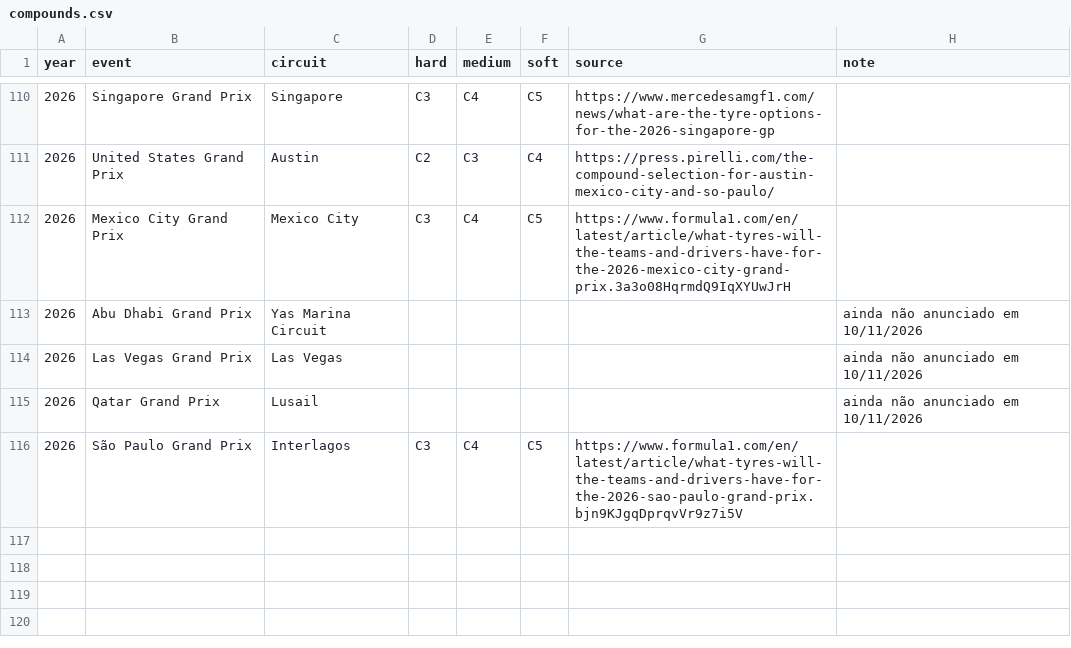
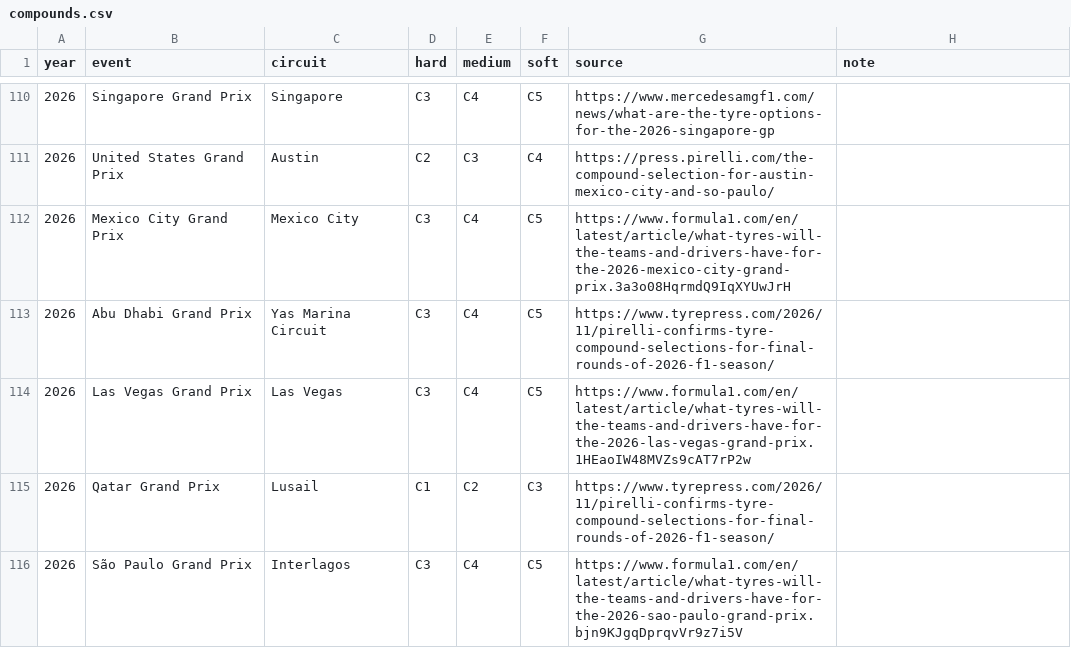
Before and after one commit to schneiderweisse/Neural_Stints, a CSV file: data/reference/compounds.csv, drawn as a sheet; only a part is shown, gaps mark what is left out.

```diff
--- a/data/reference/compounds.csv
+++ b/data/reference/compounds.csv
@@ -112,5 +112,5 @@ year,event,circuit,hard,medium,soft,source,note
 2026,Mexico City Grand Prix,Mexico City,C3,C4,C5,https://www.formula1.com/en/latest/article/what-tyres-will-the-teams-and-drivers-have-for-the-2026-mexico-city-grand-prix.3a3o08HqrmdQ9IqXYUwJrH,
-2026,Abu Dhabi Grand Prix,Yas Marina Circuit,,,,,ainda não anunciado em 10/11/2026
-2026,Las Vegas Grand Prix,Las Vegas,,,,,ainda não anunciado em 10/11/2026
-2026,Qatar Grand Prix,Lusail,,,,,ainda não anunciado em 10/11/2026
+2026,Abu Dhabi Grand Prix,Yas Marina Circuit,C3,C4,C5,https://www.tyrepress.com/2026/11/pirelli-confirms-tyre-compound-selections-for-final-rounds-of-2026-f1-season/,
+2026,Las Vegas Grand Prix,Las Vegas,C3,C4,C5,https://www.formula1.com/en/latest/article/what-tyres-will-the-teams-and-drivers-have-for-the-2026-las-vegas-grand-prix.1HEaoIW48MVZs9cAT7rP2w,
+2026,Qatar Grand Prix,Lusail,C1,C2,C3,https://www.tyrepress.com/2026/11/pirelli-confirms-tyre-compound-selections-for-final-rounds-of-2026-f1-season/,
 2026,São Paulo Grand Prix,Interlagos,C3,C4,C5,https://www.formula1.com/en/latest/article/what-tyres-will-the-teams-and-drivers-have-for-the-2026-sao-paulo-grand-prix.bjn9KJgqDprqvVr9z7i5V,
```
Also changed, not shown: 8 other files.
